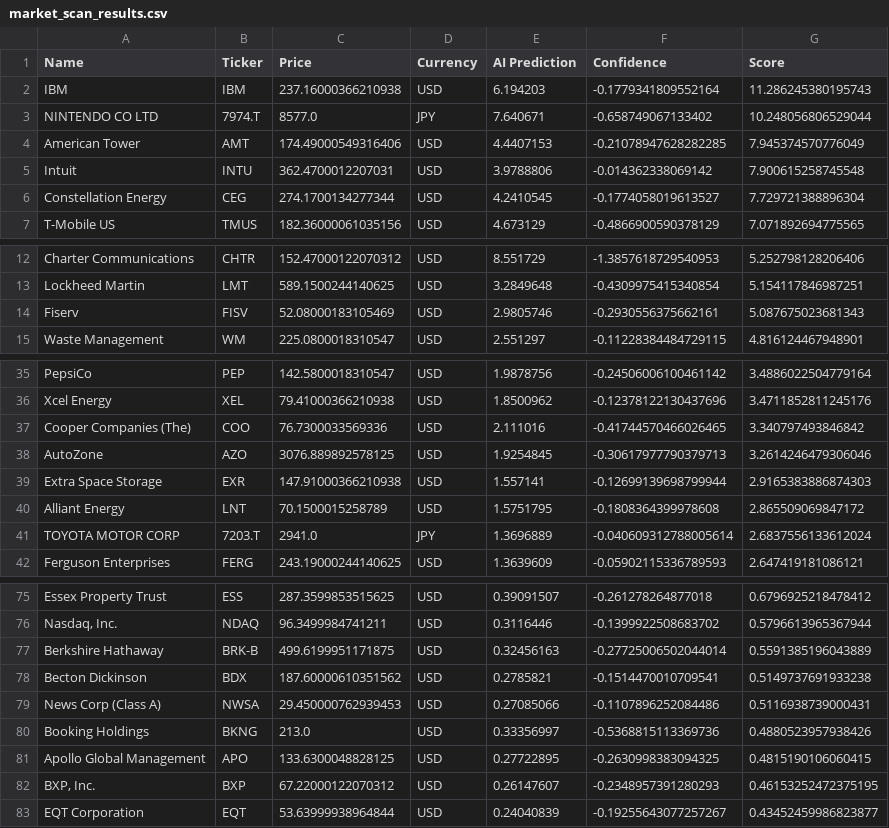
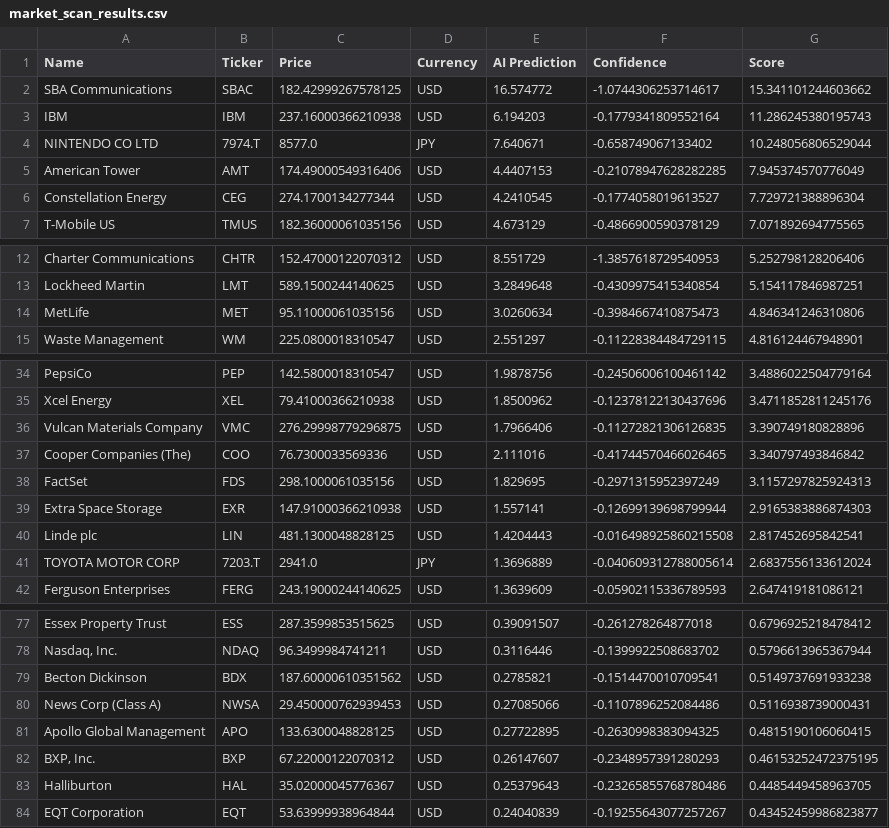
Before and after one commit to Maresuke117/AI-Investment-Simulator, a CSV file: market_scan_results.csv, drawn as a sheet; only a part is shown, gaps mark what is left out; removed rows and columns are numbered as before the commit, all else as after; the diff covers the shown part only; the diff names each change by its address in the sheet, - before the commit and + after, or states it on an @@ line.

```diff
--- a/market_scan_results.csv
+++ b/market_scan_results.csv
+row 2: SBA Communications | SBAC | 182.42999267578125 | USD | 16.574772 | -1.0744306253714617 | 15.341101244603662
-row 5: Intuit | INTU | 362.4700012207031 | USD | 3.9788806 | -0.014362338069142 | 7.900615258745548
-row 14: Fiserv | FISV | 52.08000183105469 | USD | 2.9805746 | -0.2930556375662161 | 5.087675023681343
+row 14: MetLife | MET | 95.11000061035156 | USD | 3.0260634 | -0.3984667410875473 | 4.846341246310806
+row 36: Vulcan Materials Company | VMC | 276.29998779296875 | USD | 1.7966406 | -0.11272821306126835 | 3.390749180828896
-row 38: AutoZone | AZO | 3076.889892578125 | USD | 1.9254845 | -0.30617977790379713 | 3.2614246479306046
+row 38: FactSet | FDS | 298.1000061035156 | USD | 1.829695 | -0.2971315952397249 | 3.1157297825924313
-row 40: Alliant Energy | LNT | 70.1500015258789 | USD | 1.5751795 | -0.1808364399978608 | 2.865509069847172
+row 40: Linde plc | LIN | 481.1300048828125 | USD | 1.4204443 | -0.016498925860215508 | 2.817452695842541
-row 77: Berkshire Hathaway | BRK-B | 499.6199951171875 | USD | 0.32456163 | -0.27725006502044014 | 0.5591385196043889
-row 80: Booking Holdings | BKNG | 213.0 | USD | 0.33356997 | -0.5368815113369736 | 0.4880523957938426
+row 83: Halliburton | HAL | 35.02000045776367 | USD | 0.25379643 | -0.23265855768780486 | 0.4485449458963705
```
Also changed, not shown: 6 added rows and 3 removed rows elsewhere in this file.
